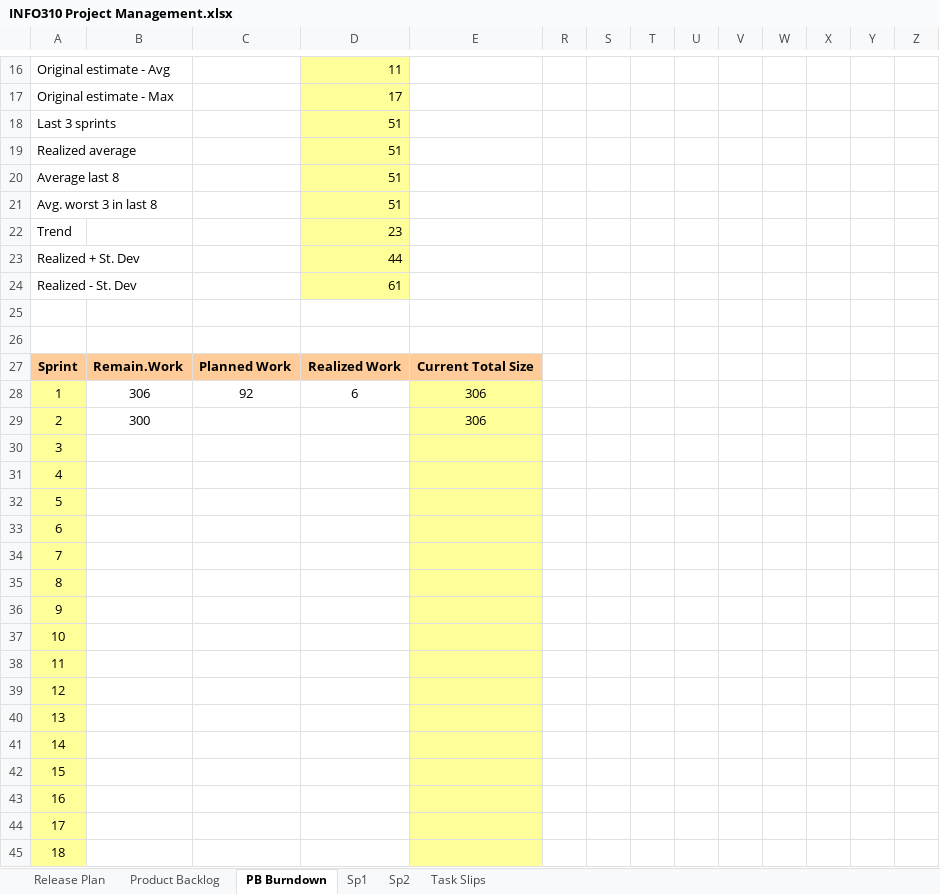
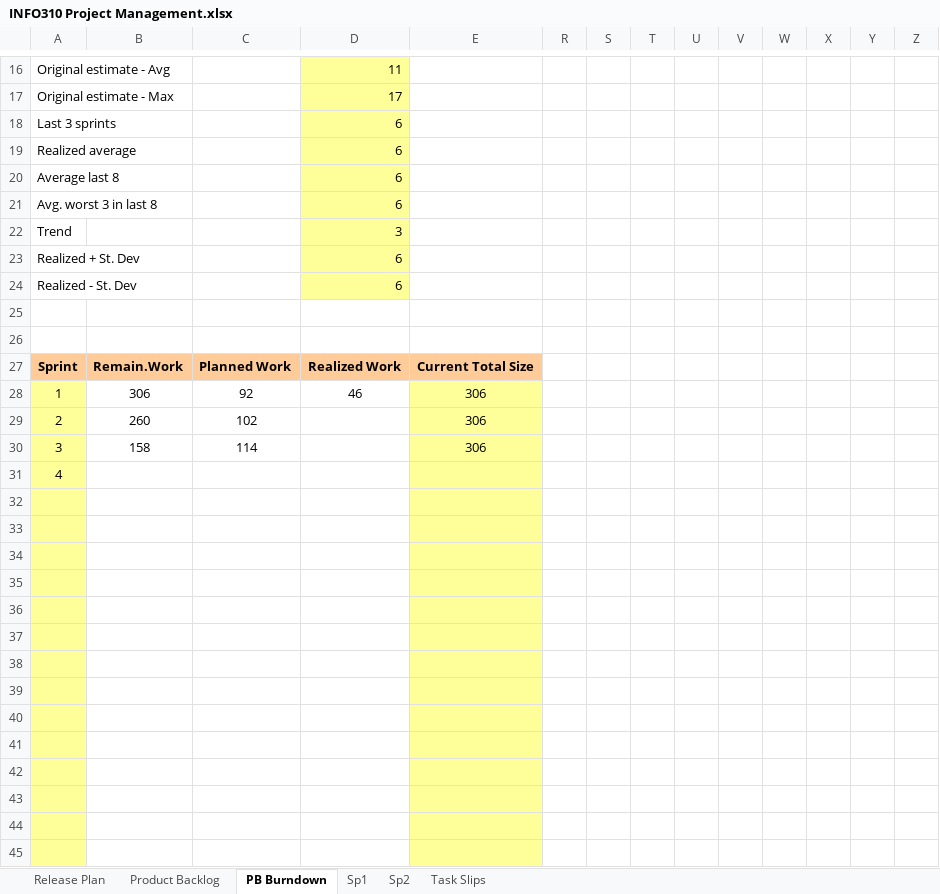
Before and after one commit to 62firelight/SubTrack, an Excel workbook: INFO310 Project Management.xlsx, sheet PB Burndown, drawn as a sheet; only a part is shown, gaps mark what is left out; values as stored, in another font and other column widths than the file's, no borders; charts and pictures and conditional formats not drawn; removed rows and columns are numbered as before the commit, all else as after; the diff covers the shown part only; the diff names each change by its address in the sheet, - before the commit and + after, or states it on an @@ line.

Commit message:
Updated Burndown Chart

```diff
--- a/INFO310 Project Management.xlsx (sheet PB Burndown)
+++ b/INFO310 Project Management.xlsx (sheet PB Burndown)
-D18:D21: 51
+D18:D21: 6
-D22: 23
+D22: 3
-D23: 44
+D23: 6
-D24: 61
+D24: 6
-D28: 6
+D28: 46
-B29: 300
+B29: 260
-C29: (empty)
+C29: 102
-row 30: 3
+row 30: 3 | 158 | 114 |  | 306
-A32: 5
+A32: (empty)
-A33: 6
+A33: (empty)
-A34: 7
+A34: (empty)
-A35: 8
+A35: (empty)
-A36: 9
+A36: (empty)
-A37: 10
+A37: (empty)
-A38: 11
+A38: (empty)
-A39: 12
+A39: (empty)
-A40: 13
+A40: (empty)
-A41: 14
+A41: (empty)
-A42: 15
+A42: (empty)
-A43: 16
+A43: (empty)
-A44: 17
+A44: (empty)
-A45: 18
+A45: (empty)
```
Also changed, not shown: 11 edited cells elsewhere in this sheet, formulas that keep their value, hidden cells, charts or pictures.
